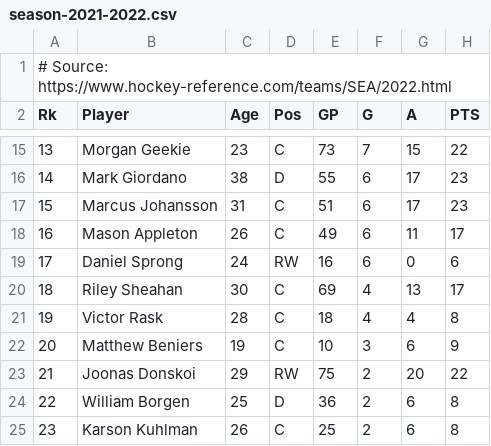
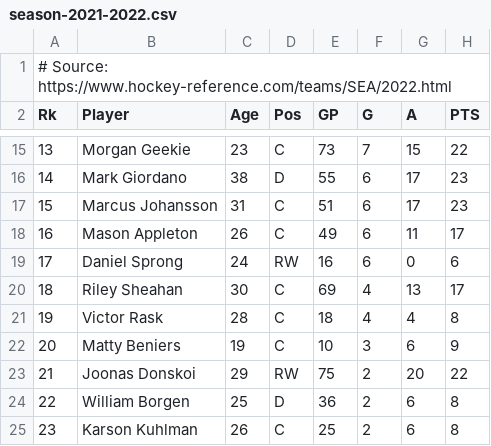
Before and after one commit to FrenchKheldar/kraken-charts, a CSV file: season-2021-2022.csv, drawn as a sheet; only a part is shown, gaps mark what is left out; the diff names each change by its address in the sheet, - before the commit and + after, or states it on an @@ line.

```diff
--- a/season-2021-2022.csv
+++ b/season-2021-2022.csv
-B22 (Player): Matthew Beniers
+B22 (Player): Matty Beniers
```
Also changed, not shown: flags.csv, goalies-2024-2025.csv, 4 other files.
